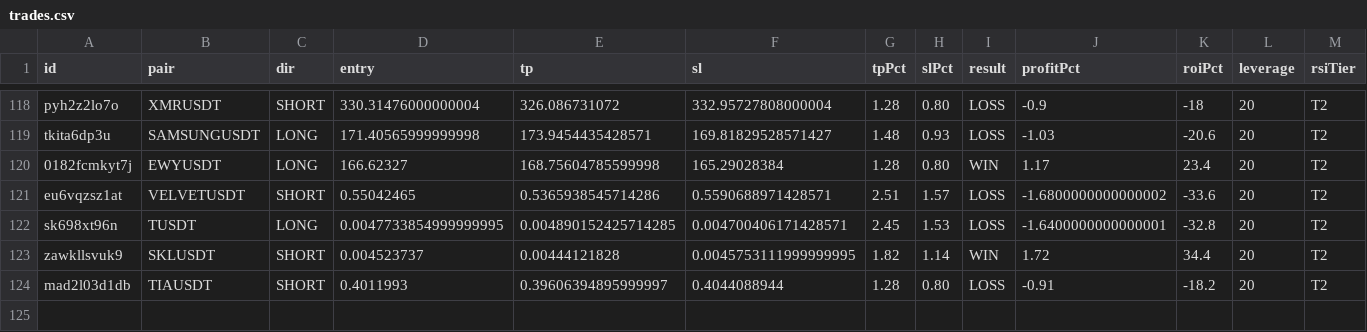
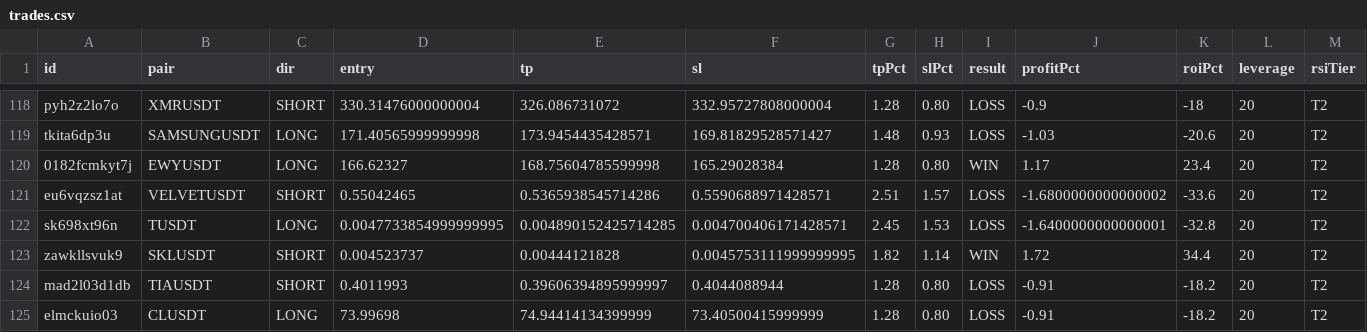
Before and after one commit to kangscalpingv3/kangscalping, a CSV file: trades.csv, drawn as a sheet; only a part is shown, gaps mark what is left out; rows hold the shown columns only; the diff names each change by its address in the sheet, - before the commit and + after, or states it on an @@ line.

Commit message:
📝 Trade closed: CLUSDT LOSS

```diff
--- a/trades.csv
+++ b/trades.csv
+row 125: elmckuio03 | CLUSDT | LONG | 73.99698 | 74.94414134399999 | 73.40500415999999 | 1.28 | 0.80 | LOSS | -0.91 | -18.2 | 20 | T2
```
